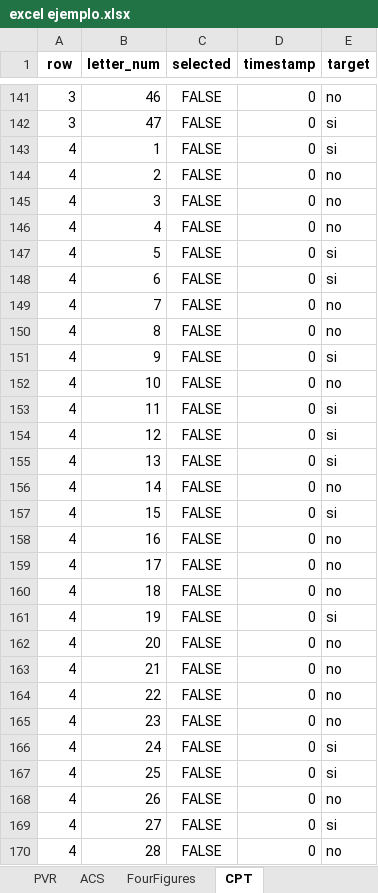
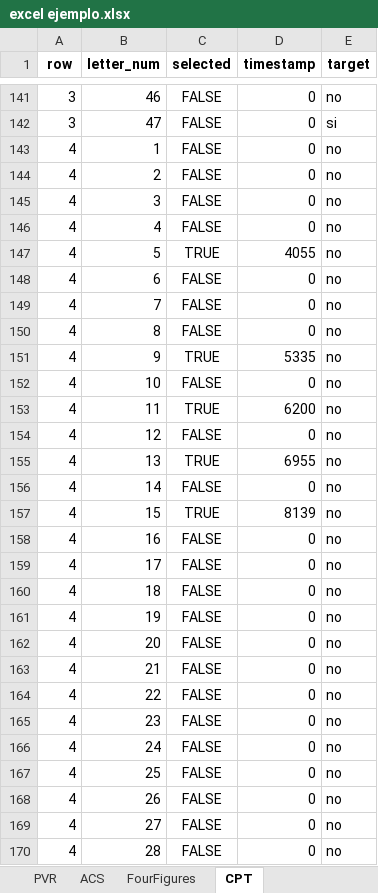
Before and after one commit to PabloskyPP/redactor-informe-atencional, an Excel workbook: excel ejemplo.xlsx, sheet CPT, drawn as a sheet; only a part is shown, gaps mark what is left out; values as stored, in another font and other column widths than the file's, no borders; the diff covers the shown part only; the diff names each change by its address in the sheet, - before the commit and + after, or states it on an @@ line.

```diff
--- a/excel ejemplo.xlsx (sheet CPT)
+++ b/excel ejemplo.xlsx (sheet CPT)
-E143 (target): si
+E143 (target): no
-C147 (selected): FALSE
+C147 (selected): TRUE
-D147 (timestamp): 0
+D147 (timestamp): 4055
-E147:E148 (target): si
+E147:E148 (target): no
-C151 (selected): FALSE
+C151 (selected): TRUE
-D151 (timestamp): 0
+D151 (timestamp): 5335
-E151 (target): si
+E151 (target): no
-C153 (selected): FALSE
+C153 (selected): TRUE
-D153 (timestamp): 0
+D153 (timestamp): 6200
-E153:E155 (target): si
+E153:E155 (target): no
-C155 (selected): FALSE
+C155 (selected): TRUE
-D155 (timestamp): 0
+D155 (timestamp): 6955
-C157 (selected): FALSE
+C157 (selected): TRUE
-D157 (timestamp): 0
+D157 (timestamp): 8139
-E157 (target): si
+E157 (target): no
-E161 (target): si
+E161 (target): no
-E166:E167 (target): si
+E166:E167 (target): no
-E169 (target): si
+E169 (target): no
```
Also changed, not shown: 290 edited cells elsewhere in this sheet, 5 other files.
